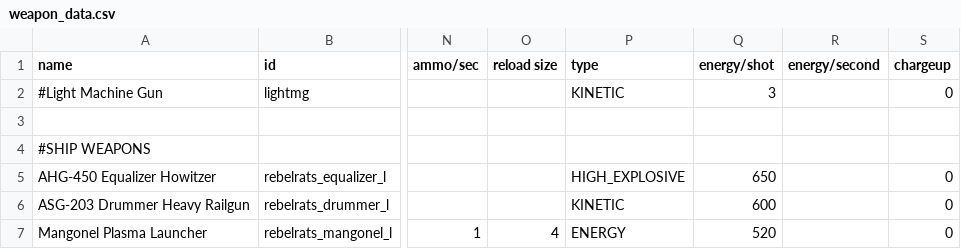
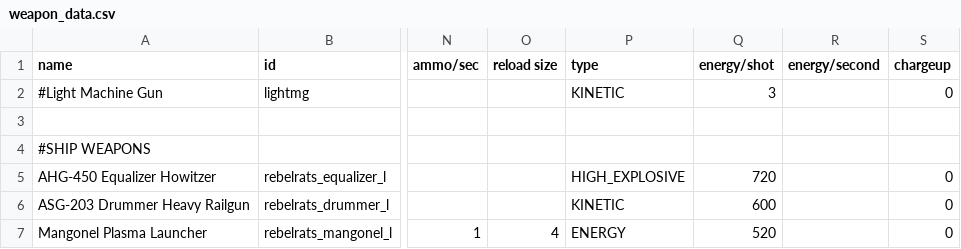
Before and after one commit to masterraven19/Rebel-Rats, a CSV file: data/weapons/weapon_data.csv, drawn as a sheet; only a part is shown, gaps mark what is left out; the diff names each change by its address in the sheet, - before the commit and + after, or states it on an @@ line.

Commit message:
Forgot to tweak the Equalizer

```diff
--- a/data/weapons/weapon_data.csv
+++ b/data/weapons/weapon_data.csv
-Q5 (energy/shot): 650
+Q5 (energy/shot): 720
```
